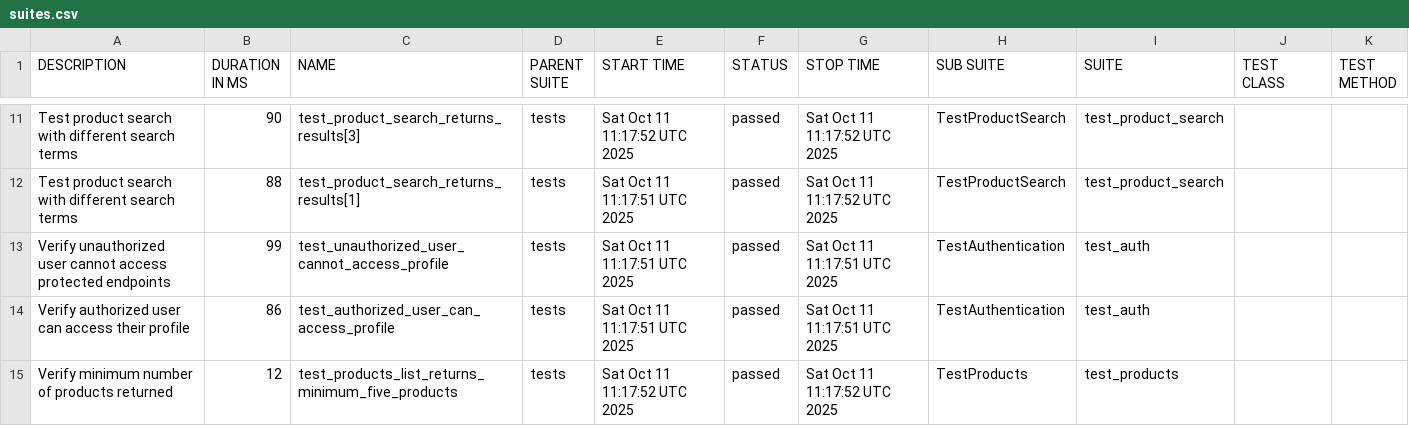
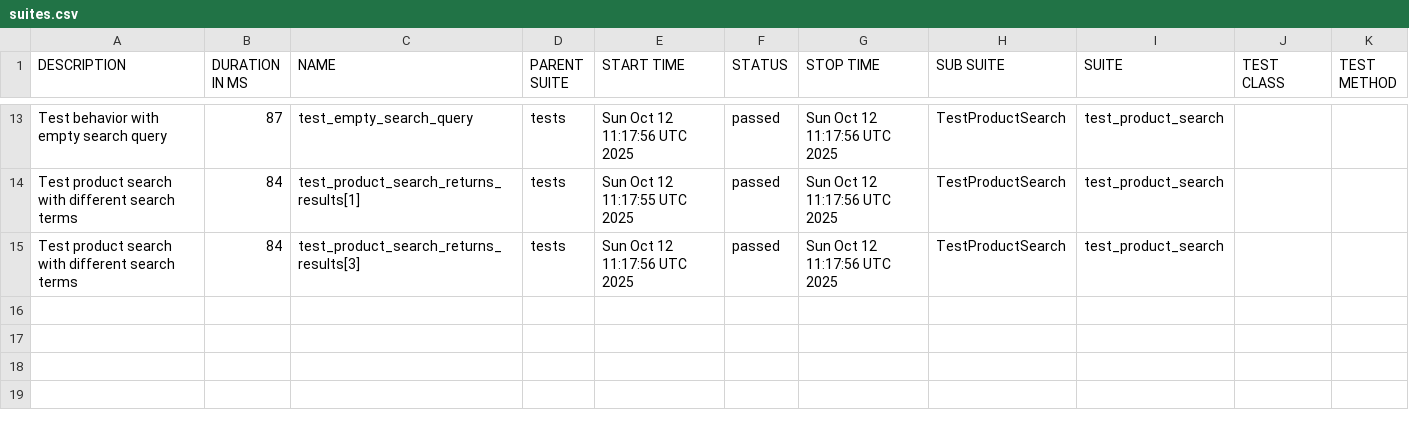
Before and after one commit to Hruzduk/DummyJSON_tests, a CSV file: data/suites.csv, drawn as a sheet; only a part is shown, gaps mark what is left out; the diff covers the shown part only.

```diff
--- a/data/suites.csv
+++ b/data/suites.csv
@@ -11,5 +13,3 @@
-"Test product search with different search terms","90","test_product_search_returns_results[3]","tests","Sat Oct 11 11:17:52 UTC 2025","passed","Sat Oct 11 11:17:52 UTC 2025","TestProductSearch","test_product_search","",""
-"Test product search with different search terms","88","test_product_search_returns_results[1]","tests","Sat Oct 11 11:17:51 UTC 2025","passed","Sat Oct 11 11:17:52 UTC 2025","TestProductSearch","test_product_search","",""
-"Verify unauthorized user cannot access protected endpoints","99","test_unauthorized_user_cannot_access_profile","tests","Sat Oct 11 11:17:51 UTC 2025","passed","Sat Oct 11 11:17:51 UTC 2025","TestAuthentication","test_auth","",""
-"Verify authorized user can access their profile","86","test_authorized_user_can_access_profile","tests","Sat Oct 11 11:17:51 UTC 2025","passed","Sat Oct 11 11:17:51 UTC 2025","TestAuthentication","test_auth","",""
-"Verify minimum number of products returned","12","test_products_list_returns_minimum_five_products","tests","Sat Oct 11 11:17:52 UTC 2025","passed","Sat Oct 11 11:17:52 UTC 2025","TestProducts","test_products","",""
+"Test behavior with empty search query","87","test_empty_search_query","tests","Sun Oct 12 11:17:56 UTC 2025","passed","Sun Oct 12 11:17:56 UTC 2025","TestProductSearch","test_product_search","",""
+"Test product search with different search terms","84","test_product_search_returns_results[1]","tests","Sun Oct 12 11:17:55 UTC 2025","passed","Sun Oct 12 11:17:56 UTC 2025","TestProductSearch","test_product_search","",""
+"Test product search with different search terms","84","test_product_search_returns_results[3]","tests","Sun Oct 12 11:17:56 UTC 2025","passed","Sun Oct 12 11:17:56 UTC 2025","TestProductSearch","test_product_search","",""
```
Also changed, not shown: 4 added rows, 2 removed rows and 28 edited cells elsewhere in this file, data/behaviors.csv, 49 other files.
